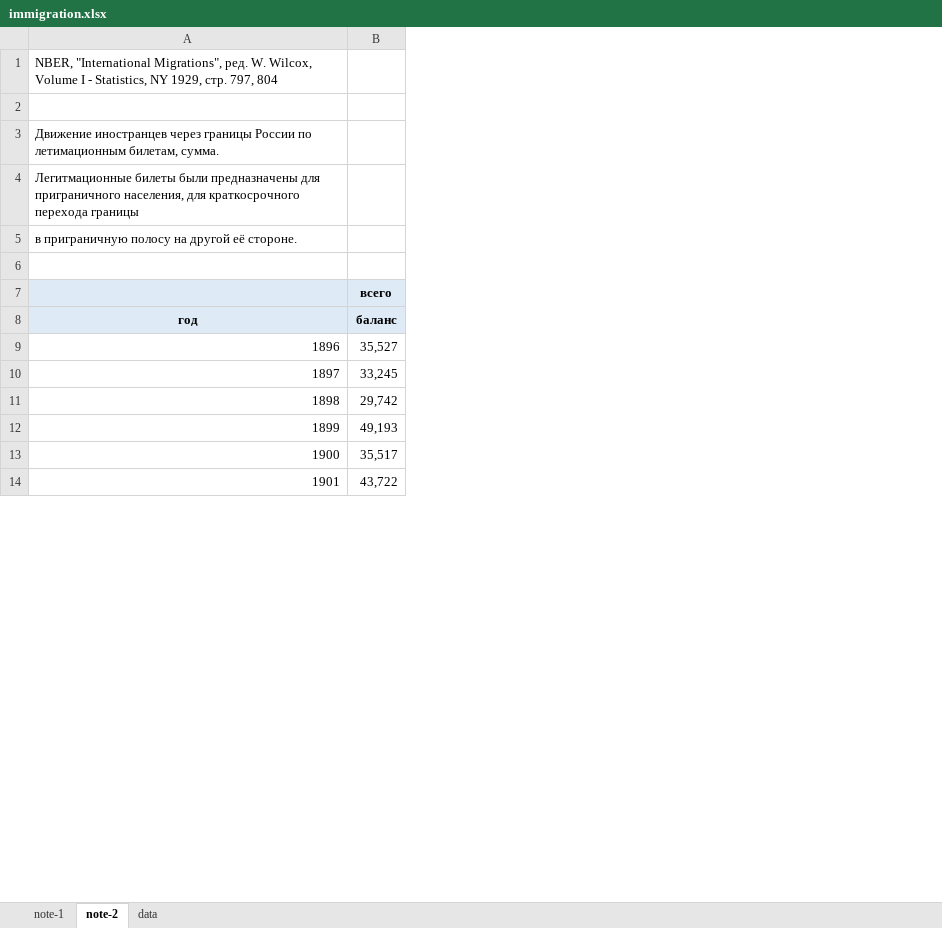
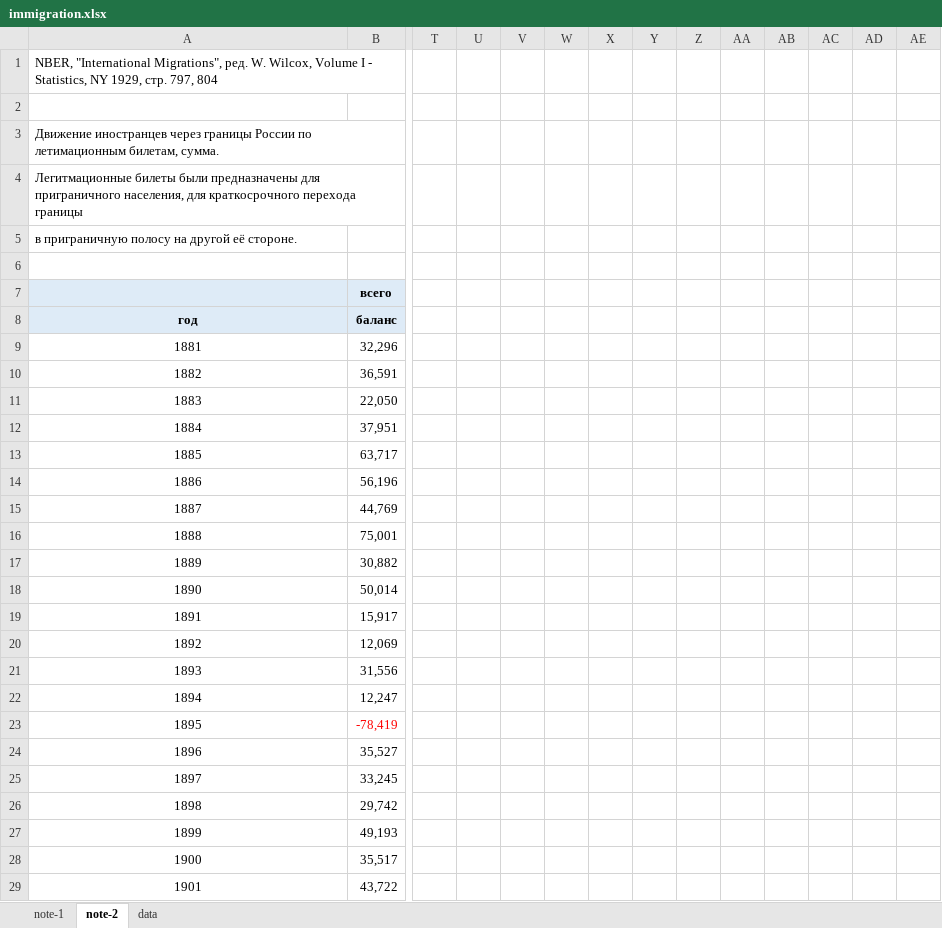
Before and after one commit to oboguev/RTSS, an Excel workbook: rtss-pre1917/src/main/resources/immigration.xlsx, sheet note-2, drawn as a sheet; only a part is shown, gaps mark what is left out; values as stored, in another font and other column widths than the file's, no borders; addresses are those after the commit; rows hold the shown columns only; the diff covers the shown part only; the diff names each change by its address in the sheet, - before the commit and + after, or states it on an @@ line.

Commit message:
misc

```diff
--- a/rtss-pre1917/src/main/resources/immigration.xlsx (sheet note-2)
+++ b/rtss-pre1917/src/main/resources/immigration.xlsx (sheet note-2)
+column T, empty
+column U, empty
+column V, empty
+column W, empty
+column X, empty
+column Y, empty
+column Z, empty
+column AA, empty
+column AB, empty
+column AC, empty
+column AD, empty
+column AE, empty
+row 9: 1881 | 32,296
+row 10: 1882 | 36,591
+row 11: 1883 | 22,050
+row 12: 1884 | 37,951
+row 13: 1885 | 63,717
+row 14: 1886 | 56,196
+row 15: 1887 | 44,769
+row 16: 1888 | 75,001
+row 17: 1889 | 30,882
+row 18: 1890 | 50,014
+row 19: 1891 | 15,917
+row 20: 1892 | 12,069
+row 21: 1893 | 31,556
+row 22: 1894 | 12,247
+row 23: 1895 | -78,419
-A24:A29 alignment: right
+A24:A29 alignment: center
```
Also changed, not shown: 21 added rows, 1 removed row, cell formats and row numbers in column A elsewhere in this sheet, sheet note-1, sheet data, formulas that keep their value.
